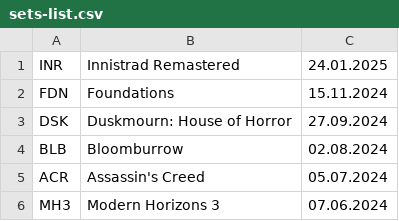
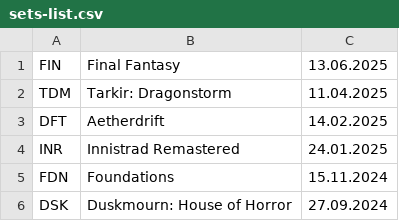
Before and after one commit to valgrut/MagicTGTools, a CSV file: mtg-labels/sets-list.csv, drawn as a sheet; only a part is shown; the shorter side is filled out with more unchanged rows; the diff names each change by its address in the sheet, - before the commit and + after, or states it on an @@ line.

Commit message:
Added new sets: DFT, TDM, FIN

```diff
--- a/mtg-labels/sets-list.csv
+++ b/mtg-labels/sets-list.csv
+row 1: FIN | Final Fantasy | 13.06.2025
+row 2: TDM | Tarkir: Dragonstorm | 11.04.2025
+row 3: DFT | Aetherdrift | 14.02.2025
```
